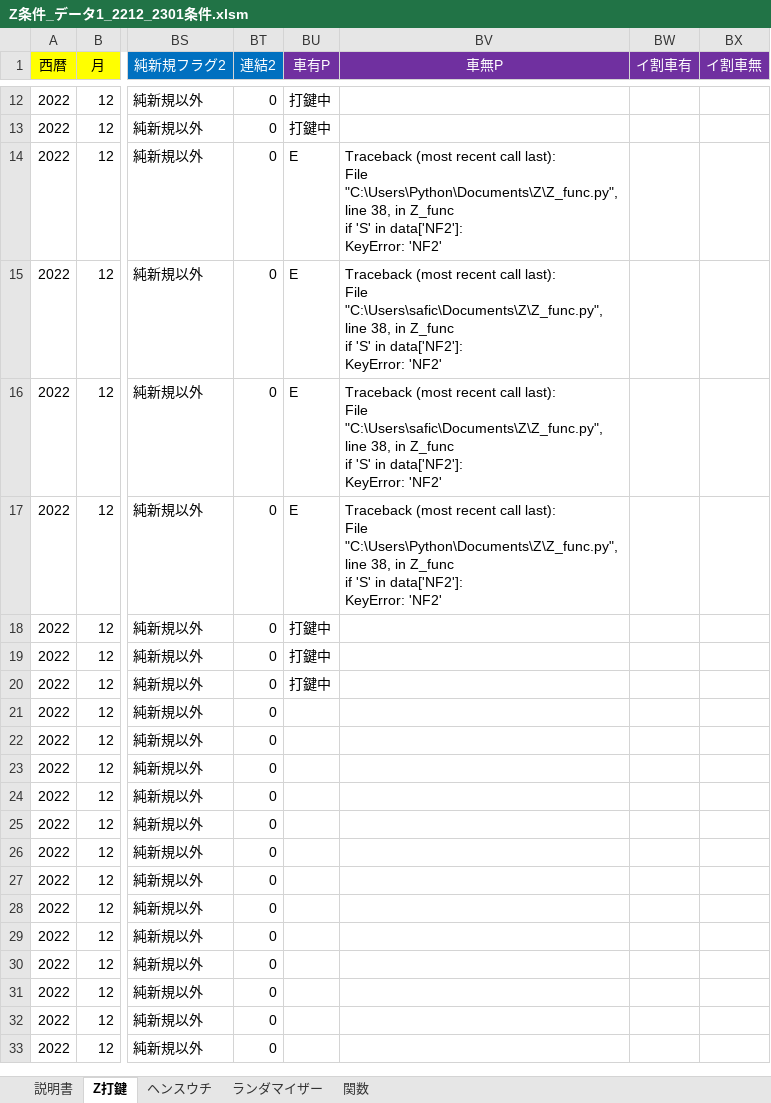
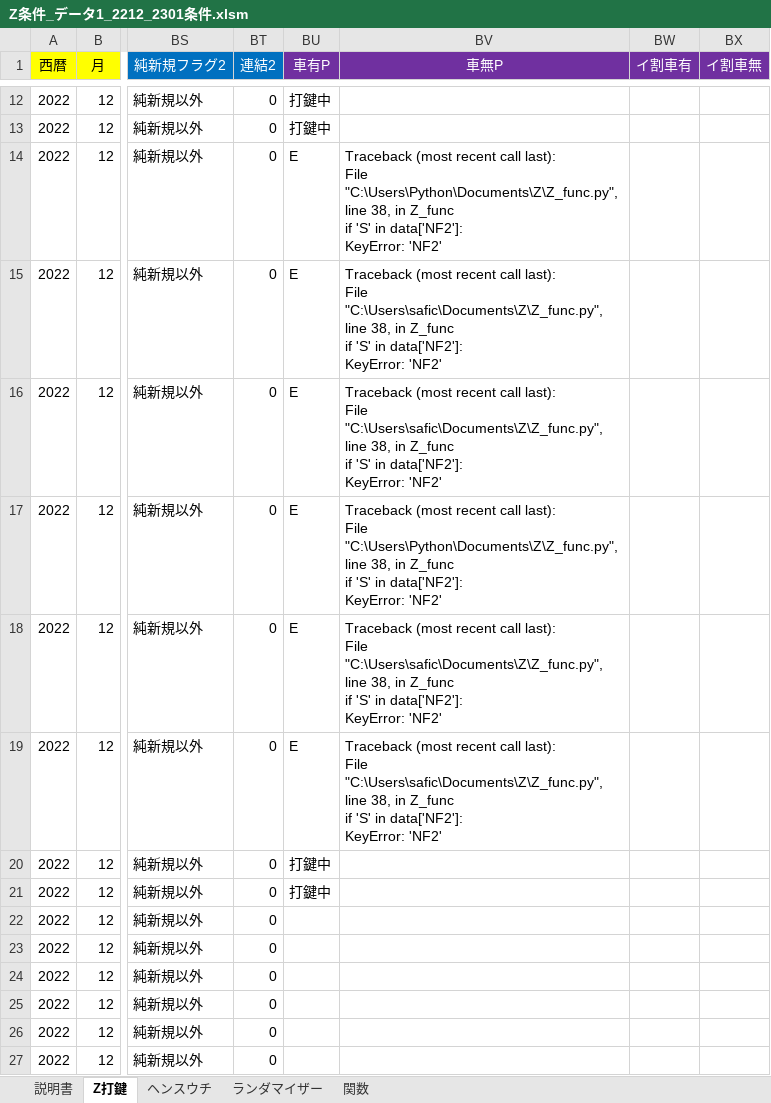
Before and after one commit to s-shohin/Z, an Excel workbook: Z条件_データ1_2212_2301条件.xlsm, sheet Z打鍵, drawn as a sheet; only a part is shown, gaps mark what is left out; the shorter side is filled out with more unchanged rows; values as stored, in another font and other column widths than the file's, no borders; ↵ is a line break in a cell; the diff names each change by its address in the sheet, - before the commit and + after, or states it on an @@ line.

Commit message:
hoge

```diff
--- a/Z条件_データ1_2212_2301条件.xlsm (sheet Z打鍵)
+++ b/Z条件_データ1_2212_2301条件.xlsm (sheet Z打鍵)
-BU18:BU19 (車有P): 打鍵中
+BU18:BU19 (車有P): E
-BV18:BV19 (車無P): (empty)
+BV18:BV19 (車無P): Traceback (most recent call last): ↵ File "C:\Users\safic\Documents\Z\Z_func.py", line 38, in Z_func ↵ if 'S' in data['NF2']: ↵ KeyError: 'NF2'
-BU21 (車有P): (empty)
+BU21 (車有P): 打鍵中
```
